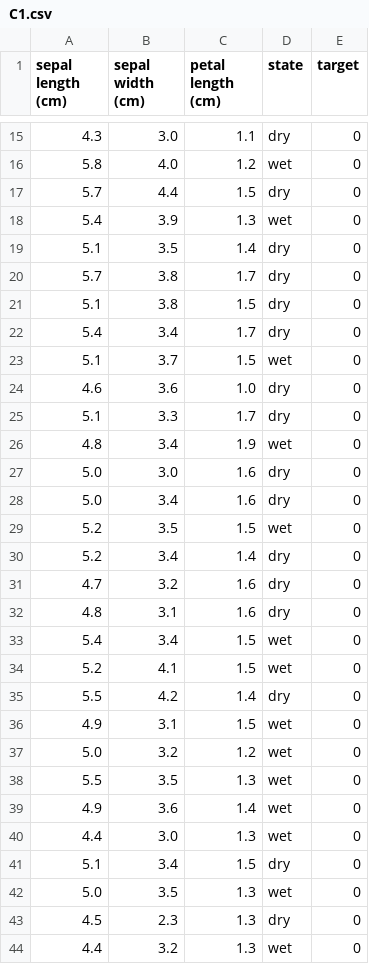
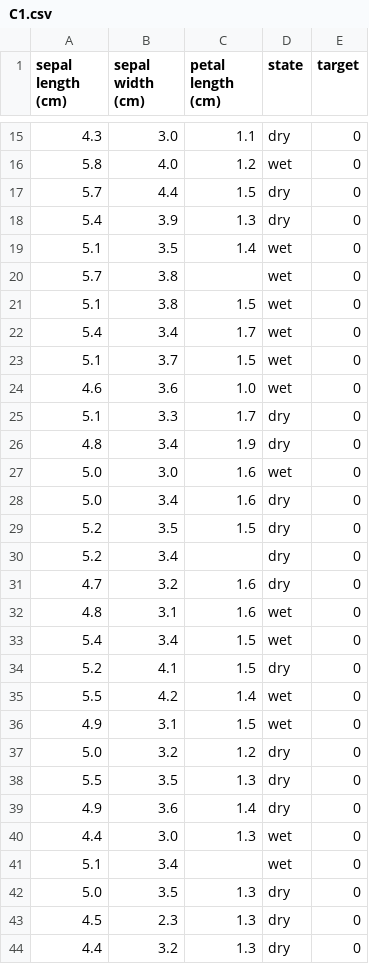
Before and after one commit to JoepBeurskens/Datacademy_Demo, a CSV file: Modules/M4_ML/answers/C1.csv, drawn as a sheet; only a part is shown, gaps mark what is left out; the diff covers the shown part only.

```diff
--- a/Modules/M4_ML/answers/C1.csv
+++ b/Modules/M4_ML/answers/C1.csv
@@ -17,28 +17,28 @@ sepal length (cm);sepal width (cm);petal length (cm);state;target
 5.7;4.4;1.5;dry;0
-5.4;3.9;1.3;wet;0
-5.1;3.5;1.4;dry;0
-5.7;3.8;1.7;dry;0
-5.1;3.8;1.5;dry;0
-5.4;3.4;1.7;dry;0
+5.4;3.9;1.3;dry;0
+5.1;3.5;1.4;wet;0
+5.7;3.8;;wet;0
+5.1;3.8;1.5;wet;0
+5.4;3.4;1.7;wet;0
 5.1;3.7;1.5;wet;0
-4.6;3.6;1.0;dry;0
+4.6;3.6;1.0;wet;0
 5.1;3.3;1.7;dry;0
-4.8;3.4;1.9;wet;0
-5.0;3.0;1.6;dry;0
+4.8;3.4;1.9;dry;0
+5.0;3.0;1.6;wet;0
 5.0;3.4;1.6;dry;0
-5.2;3.5;1.5;wet;0
-5.2;3.4;1.4;dry;0
+5.2;3.5;1.5;dry;0
+5.2;3.4;;dry;0
 4.7;3.2;1.6;dry;0
-4.8;3.1;1.6;dry;0
+4.8;3.1;1.6;wet;0
 5.4;3.4;1.5;wet;0
-5.2;4.1;1.5;wet;0
-5.5;4.2;1.4;dry;0
+5.2;4.1;1.5;dry;0
+5.5;4.2;1.4;wet;0
 4.9;3.1;1.5;wet;0
-5.0;3.2;1.2;wet;0
-5.5;3.5;1.3;wet;0
-4.9;3.6;1.4;wet;0
+5.0;3.2;1.2;dry;0
+5.5;3.5;1.3;dry;0
+4.9;3.6;1.4;dry;0
 4.4;3.0;1.3;wet;0
-5.1;3.4;1.5;dry;0
-5.0;3.5;1.3;wet;0
+5.1;3.4;;wet;0
+5.0;3.5;1.3;dry;0
 4.5;2.3;1.3;dry;0
-4.4;3.2;1.3;wet;0
+4.4;3.2;1.3;dry;0
```
Also changed, not shown: 76 edited cells elsewhere in this file, Modules/M4_ML/answers/B2-3.csv, Modules/M4_ML/answers/B4-1.csv, 1 other file.
